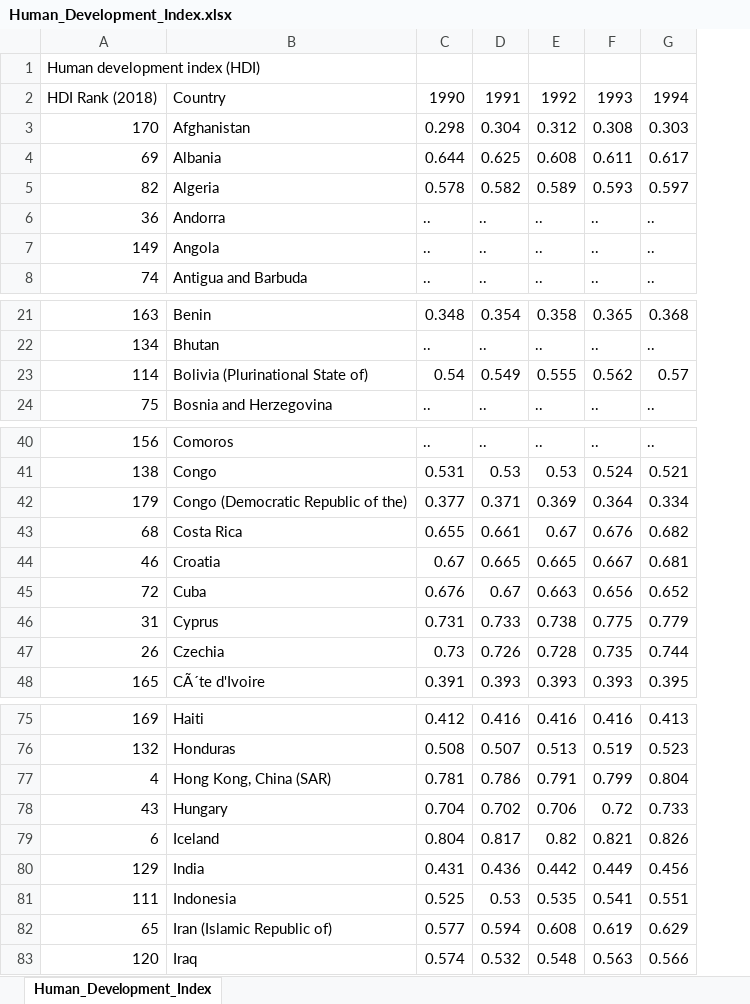
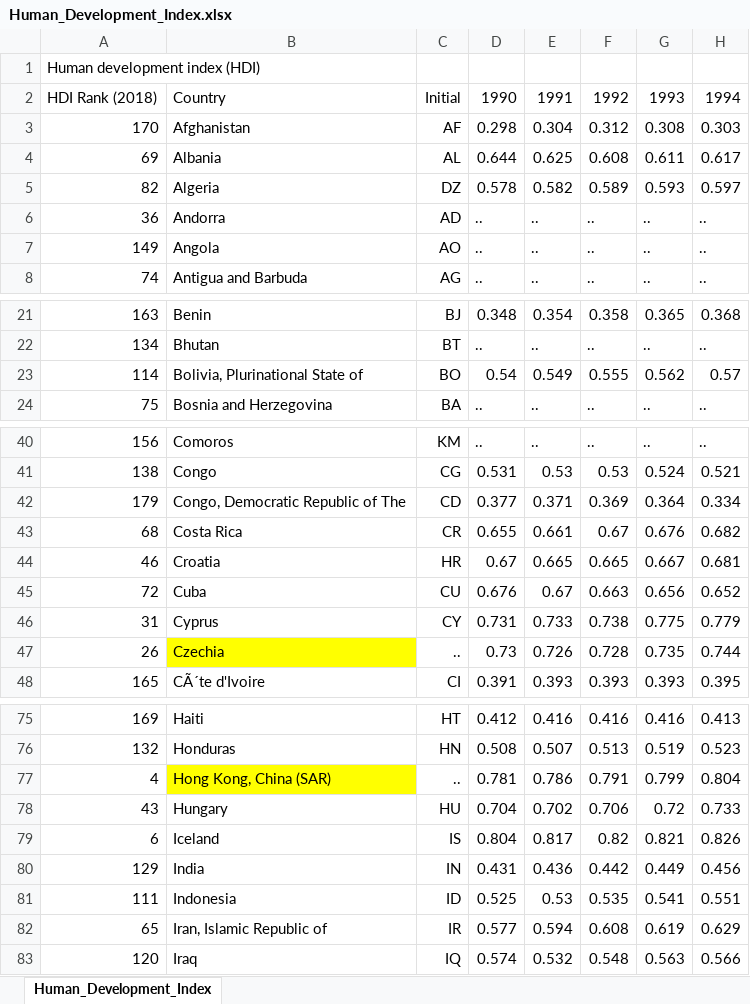
Before and after one commit to menahassan/interactive_map, an Excel workbook: Human_Development_Index.xlsx, sheet Human_Development_Index, drawn as a sheet; only a part is shown, gaps mark what is left out; values as stored, in another font and other column widths than the file's, no borders; the diff covers the shown part only; the diff names each change by its address in the sheet, - before the commit and + after, or states it on an @@ line.

Commit message:
Added country initial to the xlsx and correct the code to get the HDI data since xlsx changed

```diff
--- a/Human_Development_Index.xlsx (sheet Human_Development_Index)
+++ b/Human_Development_Index.xlsx (sheet Human_Development_Index)
+column C, rows 2-8: Initial | AF | AL | DZ | AD | AO | AG; rows 21-24: BJ | BT | BO | BA; rows 40-48: KM | CG | CD | CR | HR | CU | CY | .. | CI; rows 75-83: HT | HN | .. | HU | IS | IN | ID | IR | IQ
-B23: Bolivia (Plurinational State of)
+B23: Bolivia, Plurinational State of
-B42: Congo (Democratic Republic of the)
+B42: Congo, Democratic Republic of The
-B47 fill: none
+B47 fill: #FFFF00
-B77 fill: none
+B77 fill: #FFFF00
-B82: Iran (Islamic Republic of)
+B82: Iran, Islamic Republic of
```
Also changed, not shown: 17 removed rows, 5 edited cells and cell formats elsewhere in this sheet, 1 other file.
